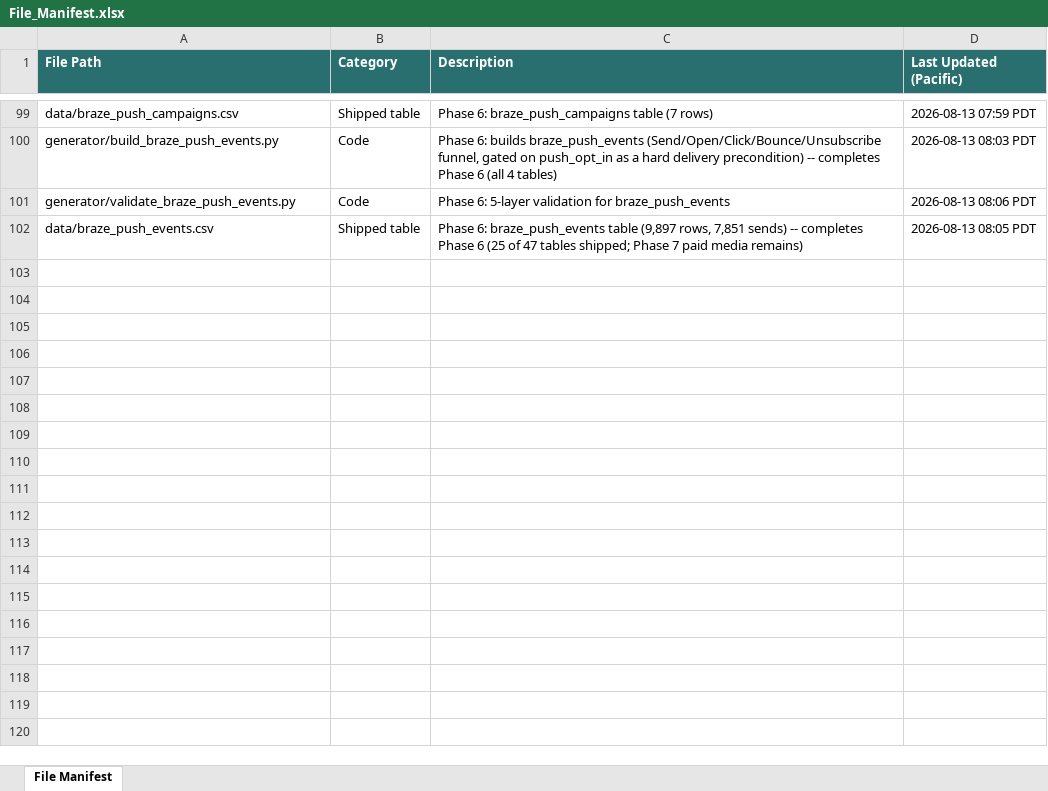
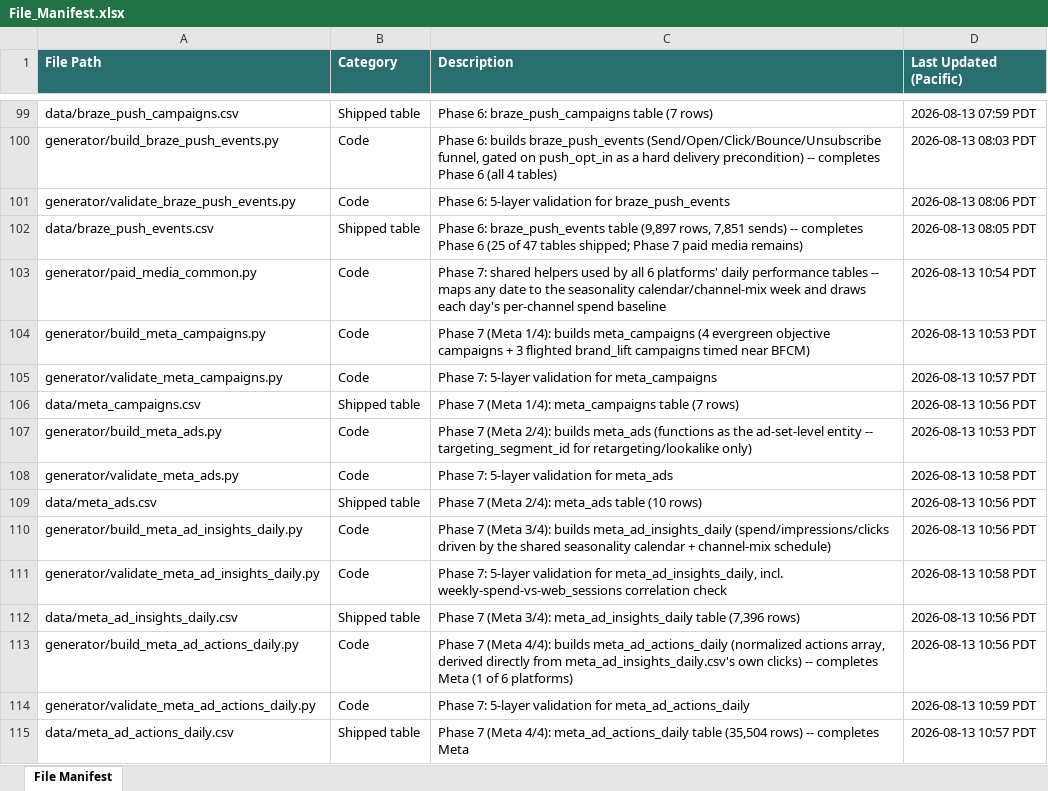
Before and after one commit to bencool85/kinetic-data-project, an Excel workbook: File_Manifest.xlsx, sheet File Manifest, drawn as a sheet; only a part is shown, gaps mark what is left out; values as stored, in another font and other column widths than the file's, no borders; the diff covers the shown part only; the diff names each change by its address in the sheet, - before the commit and + after, or states it on an @@ line.

```diff
--- a/File_Manifest.xlsx (sheet File Manifest)
+++ b/File_Manifest.xlsx (sheet File Manifest)
+row 103: generator/paid_media_common.py | Code | Phase 7: shared helpers used by all 6 platforms' daily performance tables -- maps any date to the seasonality calendar/channel-mix week and draws each day's per-channel spend baseline | 2026-08-13 10:54 PDT
+row 104: generator/build_meta_campaigns.py | Code | Phase 7 (Meta 1/4): builds meta_campaigns (4 evergreen objective campaigns + 3 flighted brand_lift campaigns timed near BFCM) | 2026-08-13 10:53 PDT
+row 105: generator/validate_meta_campaigns.py | Code | Phase 7: 5-layer validation for meta_campaigns | 2026-08-13 10:57 PDT
+row 106: data/meta_campaigns.csv | Shipped table | Phase 7 (Meta 1/4): meta_campaigns table (7 rows) | 2026-08-13 10:56 PDT
+row 107: generator/build_meta_ads.py | Code | Phase 7 (Meta 2/4): builds meta_ads (functions as the ad-set-level entity -- targeting_segment_id for retargeting/lookalike only) | 2026-08-13 10:53 PDT
+row 108: generator/validate_meta_ads.py | Code | Phase 7: 5-layer validation for meta_ads | 2026-08-13 10:58 PDT
+row 109: data/meta_ads.csv | Shipped table | Phase 7 (Meta 2/4): meta_ads table (10 rows) | 2026-08-13 10:56 PDT
+row 110: generator/build_meta_ad_insights_daily.py | Code | Phase 7 (Meta 3/4): builds meta_ad_insights_daily (spend/impressions/clicks driven by the shared seasonality calendar + channel-mix schedule) | 2026-08-13 10:56 PDT
+row 111: generator/validate_meta_ad_insights_daily.py | Code | Phase 7: 5-layer validation for meta_ad_insights_daily, incl. weekly-spend-vs-web_sessions correlation check | 2026-08-13 10:58 PDT
+row 112: data/meta_ad_insights_daily.csv | Shipped table | Phase 7 (Meta 3/4): meta_ad_insights_daily table (7,396 rows) | 2026-08-13 10:56 PDT
+row 113: generator/build_meta_ad_actions_daily.py | Code | Phase 7 (Meta 4/4): builds meta_ad_actions_daily (normalized actions array, derived directly from meta_ad_insights_daily.csv's own clicks) -- completes Meta (1 of 6 platforms) | 2026-08-13 10:56 PDT
+row 114: generator/validate_meta_ad_actions_daily.py | Code | Phase 7: 5-layer validation for meta_ad_actions_daily | 2026-08-13 10:59 PDT
+row 115: data/meta_ad_actions_daily.csv | Shipped table | Phase 7 (Meta 4/4): meta_ad_actions_daily table (35,504 rows) -- completes Meta | 2026-08-13 10:57 PDT
```
Also changed, not shown: 4 edited cells elsewhere in this sheet, 16 other files.
